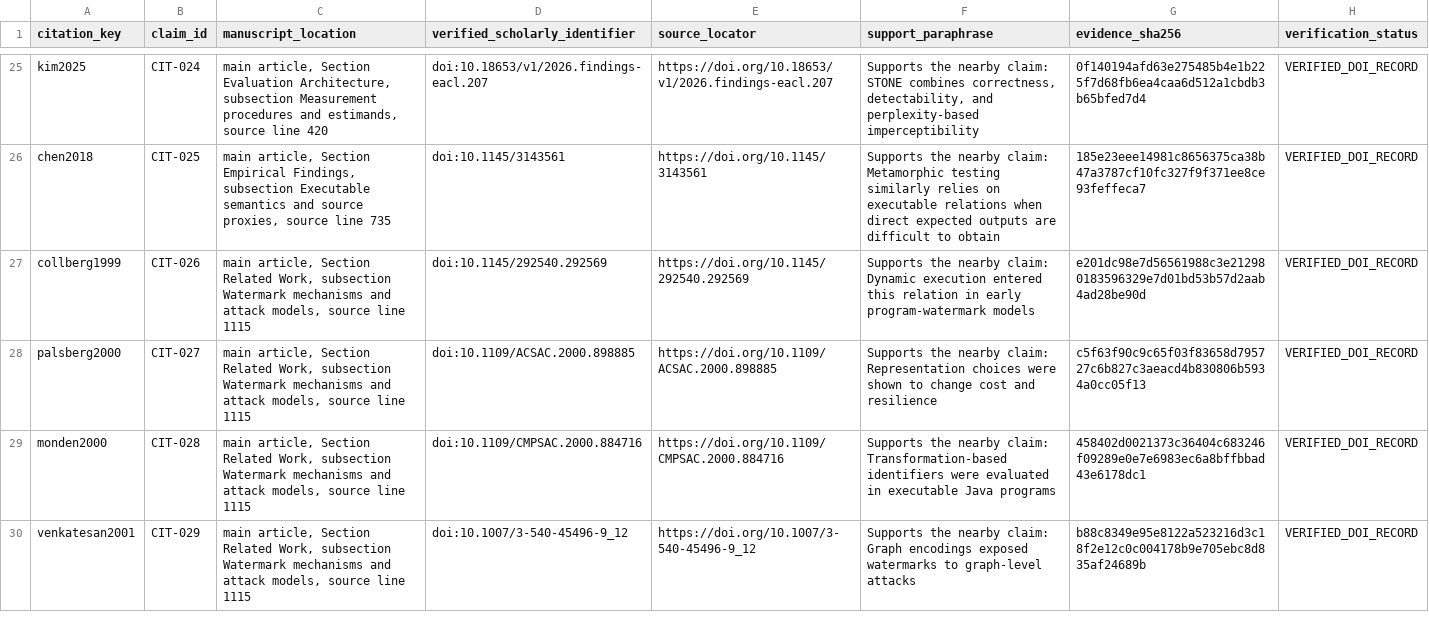
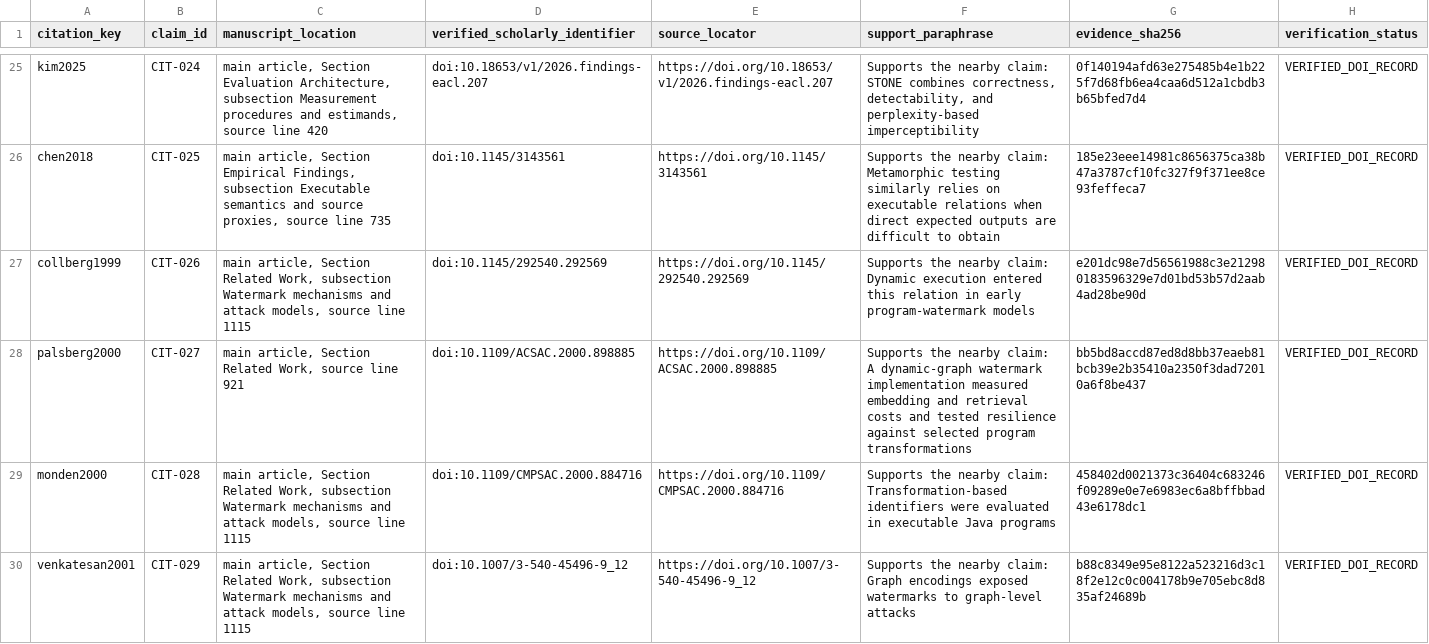
Before and after one commit to Haoyi-Zhang/MarkValidity, a CSV file: citation_support.csv, drawn as a sheet; only a part is shown, gaps mark what is left out; the diff covers the shown part only.

Commit message:
Align citation evidence with primary studies and repeatability source roles

```diff
--- a/citation_support.csv
+++ b/citation_support.csv
@@ -27,3 +27,3 @@ chen2018,CIT-025,"main article, Section Empirical Findings, subsection Executabl
 collberg1999,CIT-026,"main article, Section Related Work, subsection Watermark mechanisms and attack models, source line 1115",doi:10.1145/292540.292569,https://doi.org/10.1145/292540.292569,Supports the nearby claim: Dynamic execution entered this relation in early program-watermark models,e201dc98e7d56561988c3e212980183596329e7d01bd53b57d2aab4ad28be90d,VERIFIED_DOI_RECORD
-palsberg2000,CIT-027,"main article, Section Related Work, subsection Watermark mechanisms and attack models, source line 1115",doi:10.1109/ACSAC.2000.898885,https://doi.org/10.1109/ACSAC.2000.898885,Supports the nearby claim: Representation choices were shown to change cost and resilience,c5f63f90c9c65f03f83658d795727c6b827c3aeacd4b830806b5934a0cc05f13,VERIFIED_DOI_RECORD
+palsberg2000,CIT-027,"main article, Section Related Work, source line 921",doi:10.1109/ACSAC.2000.898885,https://doi.org/10.1109/ACSAC.2000.898885,Supports the nearby claim: A dynamic-graph watermark implementation measured embedding and retrieval costs and tested resilience against selected program transformations,bb5bd8accd87ed8d8bb37eaeb81bcb39e2b35410a2350f3dad72010a6f8be437,VERIFIED_DOI_RECORD
 monden2000,CIT-028,"main article, Section Related Work, subsection Watermark mechanisms and attack models, source line 1115",doi:10.1109/CMPSAC.2000.884716,https://doi.org/10.1109/CMPSAC.2000.884716,Supports the nearby claim: Transformation-based identifiers were evaluated in executable Java programs,458402d0021373c36404c683246f09289e0e7e6983ec6a8bffbbad43e6178dc1,VERIFIED_DOI_RECORD
```
Also changed, not shown: 1 added row and 9 edited cells elsewhere in this file, 7 other files.
